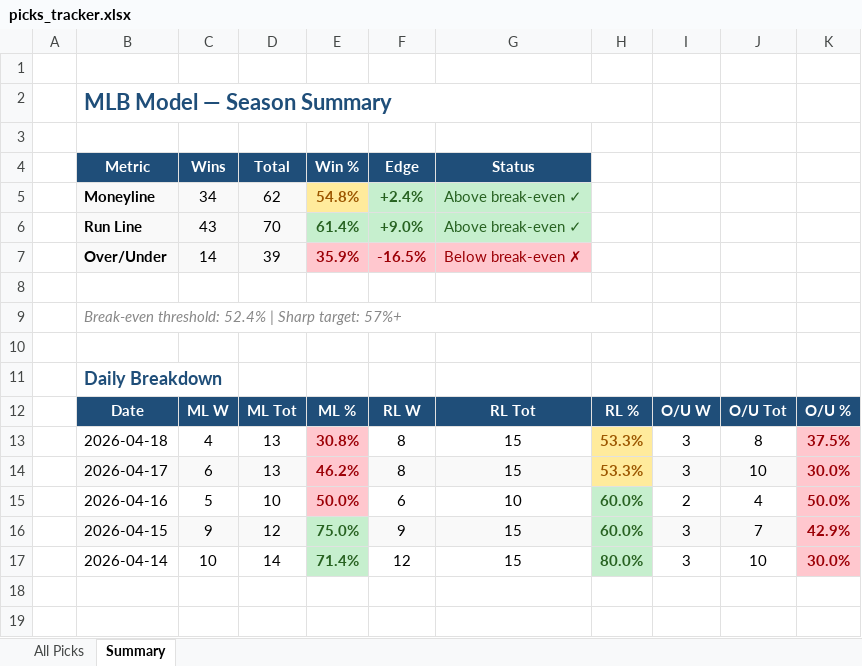
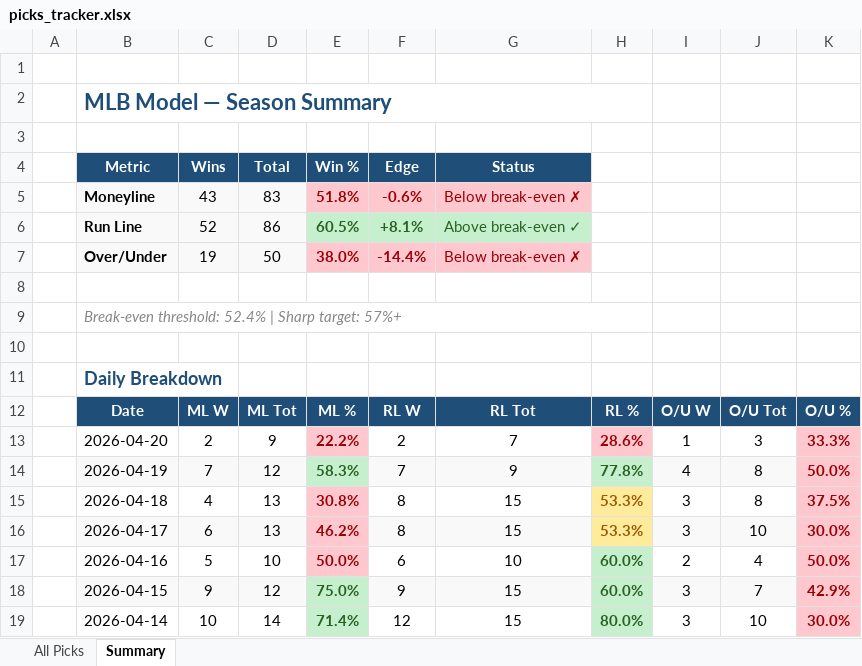
Before and after one commit to leod306/mlb-model, an Excel workbook: reports/picks_tracker.xlsx, sheet Summary, drawn as a sheet; values as stored, in another font and other column widths than the file's, no borders; the diff names each change by its address in the sheet, - before the commit and + after, or states it on an @@ line.

```diff
--- a/reports/picks_tracker.xlsx (sheet Summary)
+++ b/reports/picks_tracker.xlsx (sheet Summary)
-C5 (Wins): 34
+C5 (Wins): 43
-D5 (Total): 62
+D5 (Total): 83
-E5 (Win %): 54.8%
+E5 (Win %): 51.8%
@@ E5 fill: #FFEB9C → #FFC7CE, text colour: #9C5700 → #9C0006 @@
-F5 (Edge): +2.4%
+F5 (Edge): -0.6%
@@ F5:G5 fill: #C6EFCE → #FFC7CE, text colour: #276221 → #9C0006 @@
-G5 (Status): Above break-even ✓
+G5 (Status): Below break-even ✗
-C6 (Wins): 43
+C6 (Wins): 52
-D6 (Total): 70
+D6 (Total): 86
-E6 (Win %): 61.4%
+E6 (Win %): 60.5%
-F6 (Edge): +9.0%
+F6 (Edge): +8.1%
-C7 (Wins): 14
+C7 (Wins): 19
-D7 (Total): 39
+D7 (Total): 50
-E7 (Win %): 35.9%
+E7 (Win %): 38.0%
-F7 (Edge): -16.5%
+F7 (Edge): -14.4%
+row 13:  | 2026-04-20 | 2 | 9 | 22.2% | 2 | 7 | 28.6% | 1 | 3 | 33.3%
+row 14:  | 2026-04-19 | 7 | 12 | 58.3% | 7 | 9 | 77.8% | 4 | 8 | 50.0%
```
Also changed, not shown: sheet All Picks, 2 other files.
